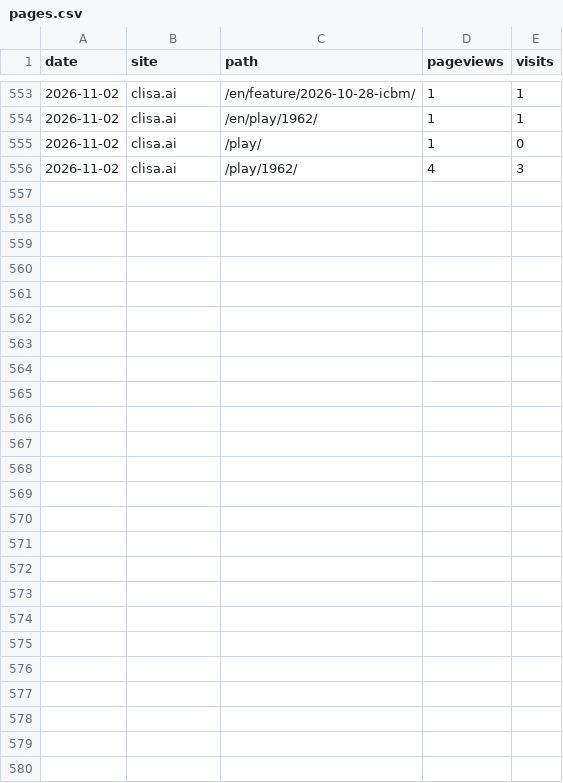
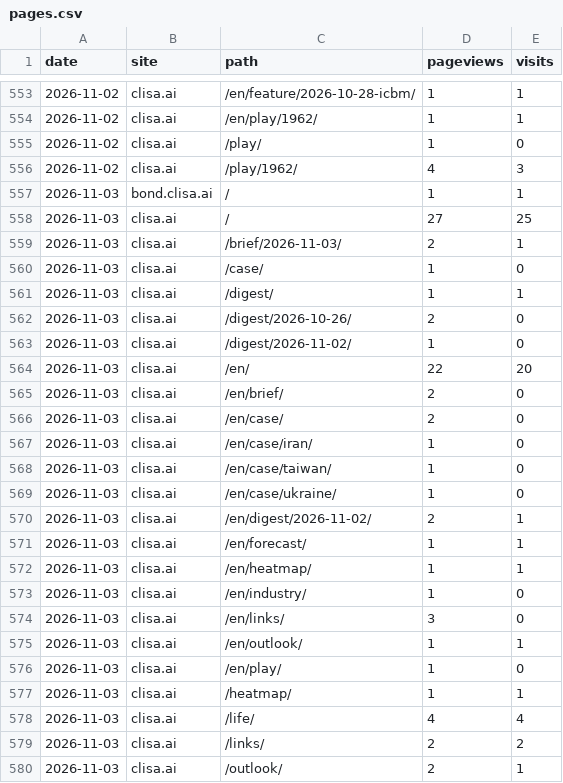
Before and after one commit to kojaeseong/clisa_bond, a CSV file: data/pages.csv, drawn as a sheet; only a part is shown, gaps mark what is left out; the diff names each change by its address in the sheet, - before the commit and + after, or states it on an @@ line.

```diff
--- a/data/pages.csv
+++ b/data/pages.csv
+row 557: 2026-11-03 | bond.clisa.ai | / | 1 | 1
+row 558: 2026-11-03 | clisa.ai | / | 27 | 25
+row 559: 2026-11-03 | clisa.ai | /brief/2026-11-03/ | 2 | 1
+row 560: 2026-11-03 | clisa.ai | /case/ | 1 | 0
+row 561: 2026-11-03 | clisa.ai | /digest/ | 1 | 1
+row 562: 2026-11-03 | clisa.ai | /digest/2026-10-26/ | 2 | 0
+row 563: 2026-11-03 | clisa.ai | /digest/2026-11-02/ | 1 | 0
+row 564: 2026-11-03 | clisa.ai | /en/ | 22 | 20
+row 565: 2026-11-03 | clisa.ai | /en/brief/ | 2 | 0
+row 566: 2026-11-03 | clisa.ai | /en/case/ | 2 | 0
+row 567: 2026-11-03 | clisa.ai | /en/case/iran/ | 1 | 0
+row 568: 2026-11-03 | clisa.ai | /en/case/taiwan/ | 1 | 0
+row 569: 2026-11-03 | clisa.ai | /en/case/ukraine/ | 1 | 0
+row 570: 2026-11-03 | clisa.ai | /en/digest/2026-11-02/ | 2 | 1
+row 571: 2026-11-03 | clisa.ai | /en/forecast/ | 1 | 1
+row 572: 2026-11-03 | clisa.ai | /en/heatmap/ | 1 | 1
+row 573: 2026-11-03 | clisa.ai | /en/industry/ | 1 | 0
+row 574: 2026-11-03 | clisa.ai | /en/links/ | 3 | 0
+row 575: 2026-11-03 | clisa.ai | /en/outlook/ | 1 | 1
+row 576: 2026-11-03 | clisa.ai | /en/play/ | 1 | 0
+row 577: 2026-11-03 | clisa.ai | /heatmap/ | 1 | 1
+row 578: 2026-11-03 | clisa.ai | /life/ | 4 | 4
+row 579: 2026-11-03 | clisa.ai | /links/ | 2 | 2
+row 580: 2026-11-03 | clisa.ai | /outlook/ | 2 | 1
```
Also changed, not shown: data/countries.csv, data/referers.csv, 5 other files.
